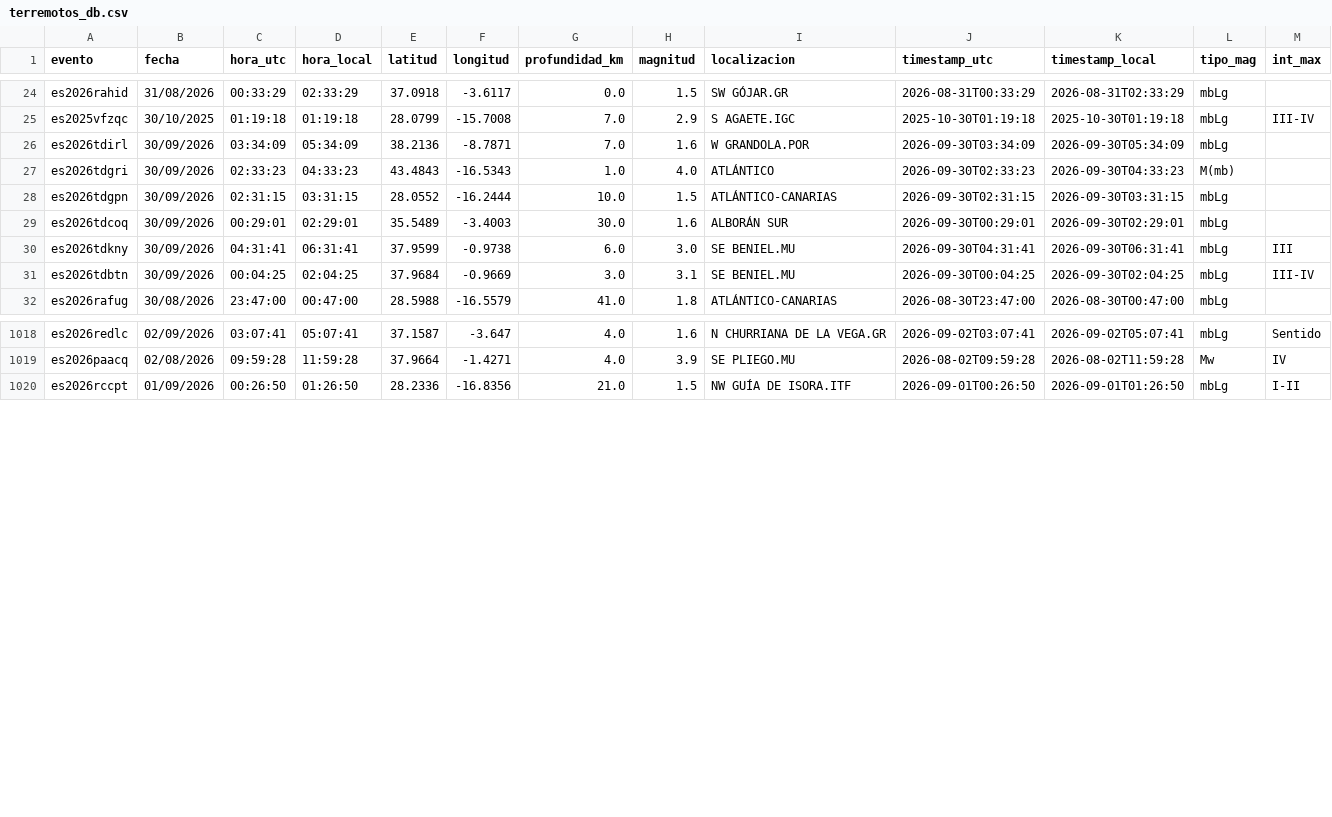
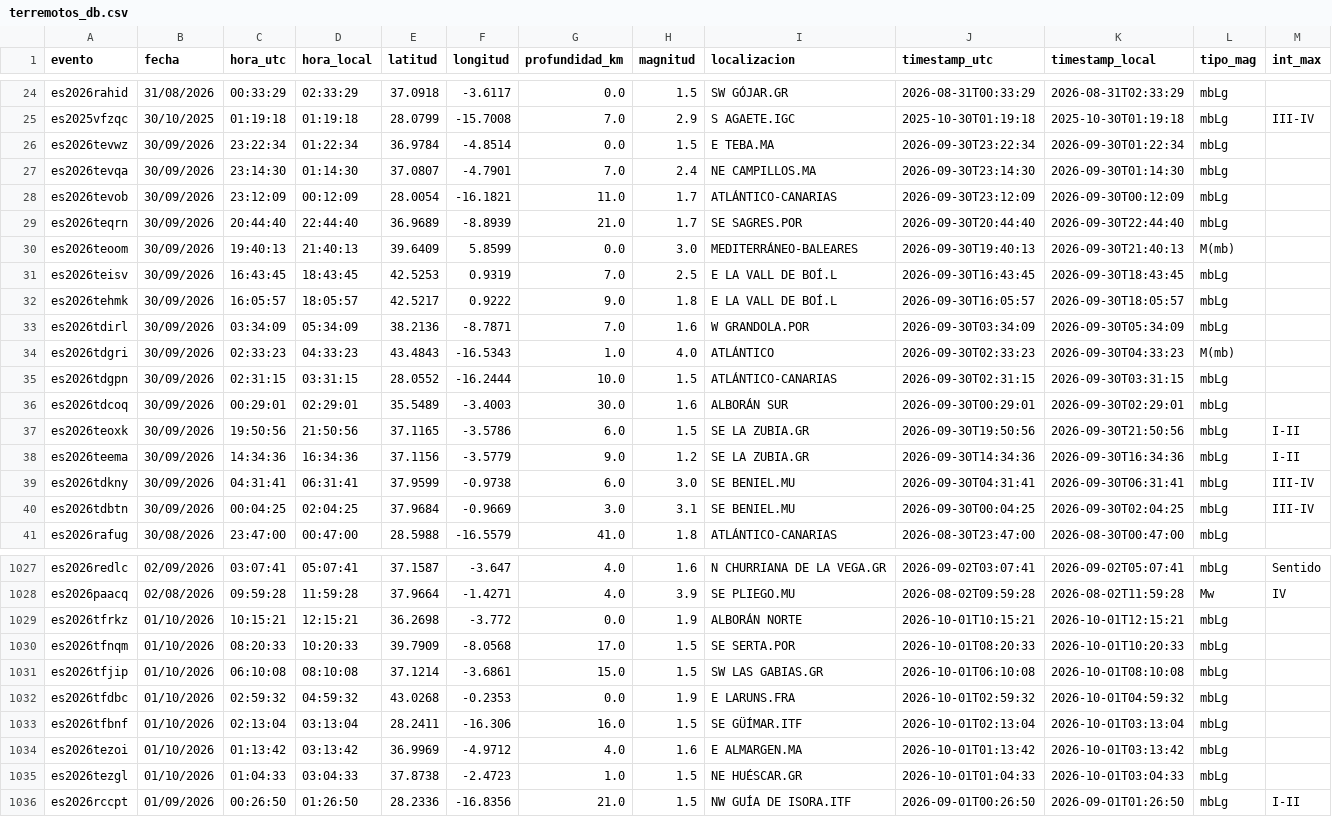
Before and after one commit to rodrigo-j-goncalves/terremotos-dashboard, a CSV file: terremotos_db.csv, drawn as a sheet; only a part is shown, gaps mark what is left out.

```diff
--- a/terremotos_db.csv
+++ b/terremotos_db.csv
@@ -25,2 +25,9 @@ es2026rahid,31/08/2026,00:33:29,02:33:29,37.0918,-3.6117,0.0,1.5,SW GÓJAR.GR,20
 es2025vfzqc,30/10/2025,01:19:18,01:19:18,28.0799,-15.7008,7.0,2.9,S AGAETE.IGC,2025-10-30T01:19:18,2025-10-30T01:19:18,mbLg,III-IV
+es2026tevwz,30/09/2026,23:22:34,01:22:34,36.9784,-4.8514,0.0,1.5,E TEBA.MA,2026-09-30T23:22:34,2026-09-30T01:22:34,mbLg,
+es2026tevqa,30/09/2026,23:14:30,01:14:30,37.0807,-4.7901,7.0,2.4,NE CAMPILLOS.MA,2026-09-30T23:14:30,2026-09-30T01:14:30,mbLg,
+es2026tevob,30/09/2026,23:12:09,00:12:09,28.0054,-16.1821,11.0,1.7,ATLÁNTICO-CANARIAS,2026-09-30T23:12:09,2026-09-30T00:12:09,mbLg,
+es2026teqrn,30/09/2026,20:44:40,22:44:40,36.9689,-8.8939,21.0,1.7,SE SAGRES.POR,2026-09-30T20:44:40,2026-09-30T22:44:40,mbLg,
+es2026teoom,30/09/2026,19:40:13,21:40:13,39.6409,5.8599,0.0,3.0,MEDITERRÁNEO-BALEARES,2026-09-30T19:40:13,2026-09-30T21:40:13,M(mb),
+es2026teisv,30/09/2026,16:43:45,18:43:45,42.5253,0.9319,7.0,2.5,E LA VALL DE BOÍ.L,2026-09-30T16:43:45,2026-09-30T18:43:45,mbLg,
+es2026tehmk,30/09/2026,16:05:57,18:05:57,42.5217,0.9222,9.0,1.8,E LA VALL DE BOÍ.L,2026-09-30T16:05:57,2026-09-30T18:05:57,mbLg,
 es2026tdirl,30/09/2026,03:34:09,05:34:09,38.2136,-8.7871,7.0,1.6,W GRANDOLA.POR,2026-09-30T03:34:09,2026-09-30T05:34:09,mbLg,
@@ -29,3 +36,5 @@ es2026tdgpn,30/09/2026,02:31:15,03:31:15,28.0552,-16.2444,10.0,1.5,ATLÁNTICO-CA
 es2026tdcoq,30/09/2026,00:29:01,02:29:01,35.5489,-3.4003,30.0,1.6,ALBORÁN SUR,2026-09-30T00:29:01,2026-09-30T02:29:01,mbLg,
-es2026tdkny,30/09/2026,04:31:41,06:31:41,37.9599,-0.9738,6.0,3.0,SE BENIEL.MU,2026-09-30T04:31:41,2026-09-30T06:31:41,mbLg,III
+es2026teoxk,30/09/2026,19:50:56,21:50:56,37.1165,-3.5786,6.0,1.5,SE LA ZUBIA.GR,2026-09-30T19:50:56,2026-09-30T21:50:56,mbLg,I-II
+es2026teema,30/09/2026,14:34:36,16:34:36,37.1156,-3.5779,9.0,1.2,SE LA ZUBIA.GR,2026-09-30T14:34:36,2026-09-30T16:34:36,mbLg,I-II
+es2026tdkny,30/09/2026,04:31:41,06:31:41,37.9599,-0.9738,6.0,3.0,SE BENIEL.MU,2026-09-30T04:31:41,2026-09-30T06:31:41,mbLg,III-IV
 es2026tdbtn,30/09/2026,00:04:25,02:04:25,37.9684,-0.9669,3.0,3.1,SE BENIEL.MU,2026-09-30T00:04:25,2026-09-30T02:04:25,mbLg,III-IV
@@ -1019,2 +1028,9 @@ es2026redlc,02/09/2026,03:07:41,05:07:41,37.1587,-3.647,4.0,1.6,N CHURRIANA DE L
 es2026paacq,02/08/2026,09:59:28,11:59:28,37.9664,-1.4271,4.0,3.9,SE PLIEGO.MU,2026-08-02T09:59:28,2026-08-02T11:59:28,Mw,IV
+es2026tfrkz,01/10/2026,10:15:21,12:15:21,36.2698,-3.772,0.0,1.9,ALBORÁN NORTE,2026-10-01T10:15:21,2026-10-01T12:15:21,mbLg,
+es2026tfnqm,01/10/2026,08:20:33,10:20:33,39.7909,-8.0568,17.0,1.5,SE SERTA.POR,2026-10-01T08:20:33,2026-10-01T10:20:33,mbLg,
+es2026tfjip,01/10/2026,06:10:08,08:10:08,37.1214,-3.6861,15.0,1.5,SW LAS GABIAS.GR,2026-10-01T06:10:08,2026-10-01T08:10:08,mbLg,
+es2026tfdbc,01/10/2026,02:59:32,04:59:32,43.0268,-0.2353,0.0,1.9,E LARUNS.FRA,2026-10-01T02:59:32,2026-10-01T04:59:32,mbLg,
+es2026tfbnf,01/10/2026,02:13:04,03:13:04,28.2411,-16.306,16.0,1.5,SE GÜÍMAR.ITF,2026-10-01T02:13:04,2026-10-01T03:13:04,mbLg,
+es2026tezoi,01/10/2026,01:13:42,03:13:42,36.9969,-4.9712,4.0,1.6,E ALMARGEN.MA,2026-10-01T01:13:42,2026-10-01T03:13:42,mbLg,
+es2026tezgl,01/10/2026,01:04:33,03:04:33,37.8738,-2.4723,1.0,1.5,NE HUÉSCAR.GR,2026-10-01T01:04:33,2026-10-01T03:04:33,mbLg,
 es2026rccpt,01/09/2026,00:26:50,01:26:50,28.2336,-16.8356,21.0,1.5,NW GUÍA DE ISORA.ITF,2026-09-01T00:26:50,2026-09-01T01:26:50,mbLg,I-II
```
